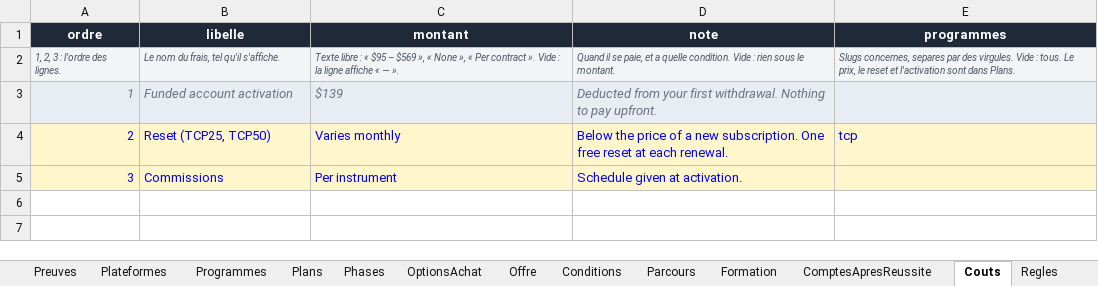
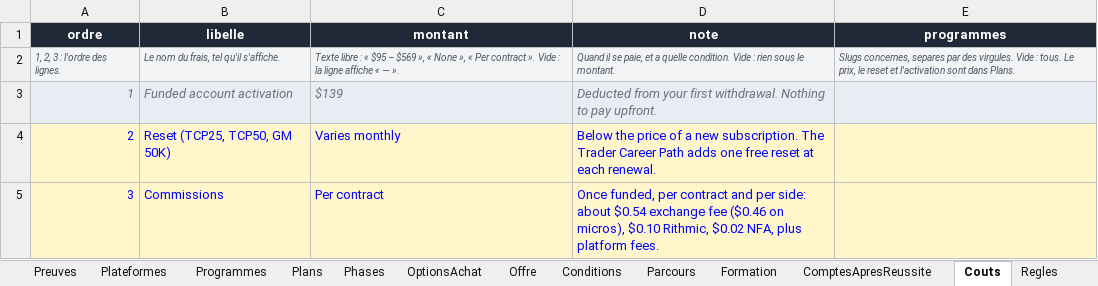
Before and after one commit to Sofiane5959/propfirmscanner-landing, an Excel workbook: data/firms/earn2trade.xlsx, sheet Couts, drawn as a sheet; values as stored, in another font and other column widths than the file's, no borders; the diff names each change by its address in the sheet, - before the commit and + after, or states it on an @@ line.

```diff
--- a/data/firms/earn2trade.xlsx (sheet Couts)
+++ b/data/firms/earn2trade.xlsx (sheet Couts)
-B4 (libelle): Reset (TCP25, TCP50)
+B4 (libelle): Reset (TCP25, TCP50, GM 50K)
-D4 (note): …new subscription. One free reset…
+D4 (note): …new subscription. The Trader Career Path adds one free reset…
-E4 (programmes): tcp
+E4 (programmes): (empty)
-C5 (montant): Per instrument
+C5 (montant): Per contract
-D5 (note): Schedule given at activation.
+D5 (note): Once funded, per contract and per side: about $0.54 exchange fee ($0.46 on micros), $0.10 Rithmic, $0.02 NFA, plus platform fees.
```
Also changed, not shown: sheet Regles, sheet Plans, sheet Programmes, 2 other files.
